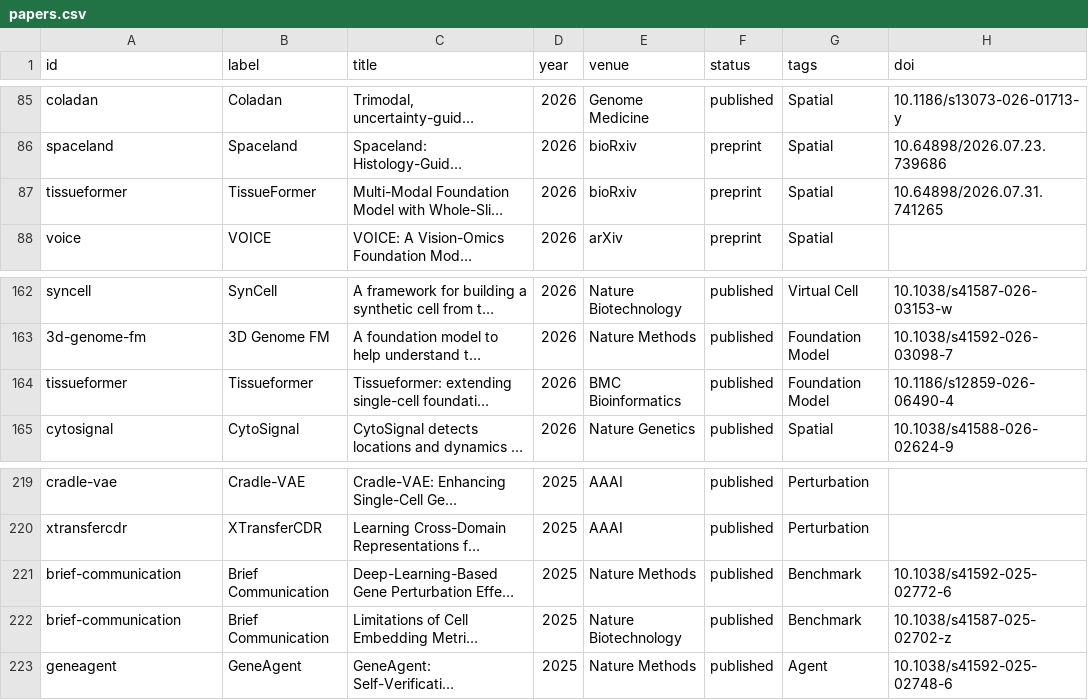
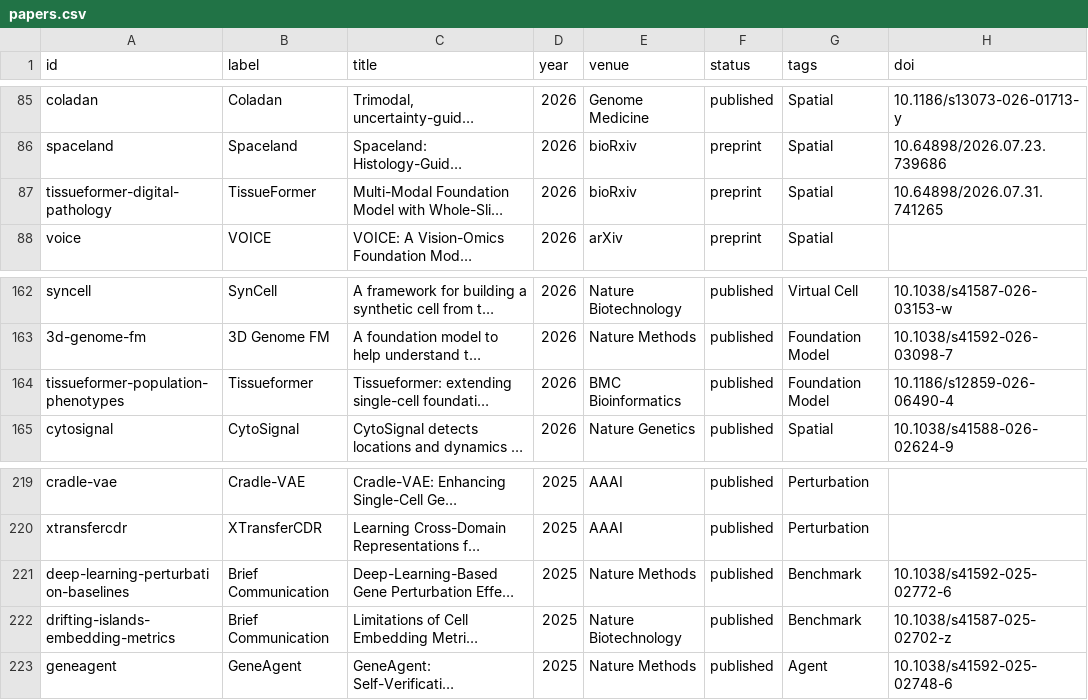
Before and after one commit to Boom5426/Awesome-Virtual-Cell, a CSV file: exports/papers.csv, drawn as a sheet; only a part is shown, gaps mark what is left out; long unchanged cells end in …; the diff names each change by its address in the sheet, - before the commit and + after, or states it on an @@ line.

Commit message:
fix: assign stable unique paper identifiers

```diff
--- a/exports/papers.csv
+++ b/exports/papers.csv
-A87 (id): tissueformer
+A87 (id): tissueformer-digital-pathology
-A164 (id): tissueformer
+A164 (id): tissueformer-population-phenotypes
-A221 (id): brief-communication
+A221 (id): deep-learning-perturbation-baselines
-A222 (id): brief-communication
+A222 (id): drifting-islands-embedding-metrics
```
Also changed, not shown: 5 other files.
